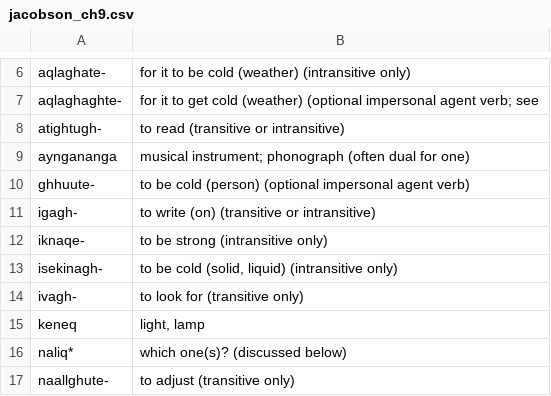
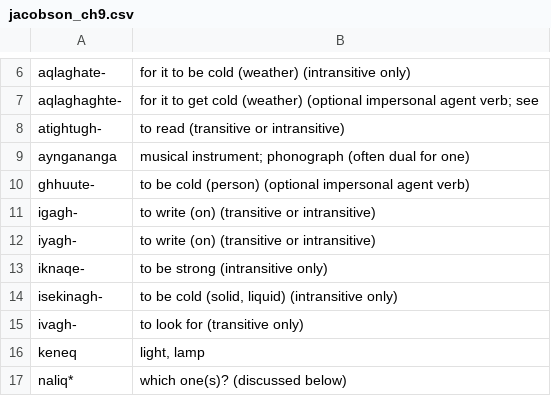
Before and after one commit to SaintLawrenceIslandYupik/finite_state_morphology, a CSV file: make-lexc-files/word_lists/jacobson_ch9.csv, drawn as a sheet; only a part is shown, gaps mark what is left out; the shorter side is filled out with more unchanged rows; the diff names each change by its address in the sheet, - before the commit and + after, or states it on an @@ line.

```diff
--- a/make-lexc-files/word_lists/jacobson_ch9.csv
+++ b/make-lexc-files/word_lists/jacobson_ch9.csv
+row 12: iyagh- | to write (on) (transitive or intransitive)
```
Also changed, not shown: 19 other files.
